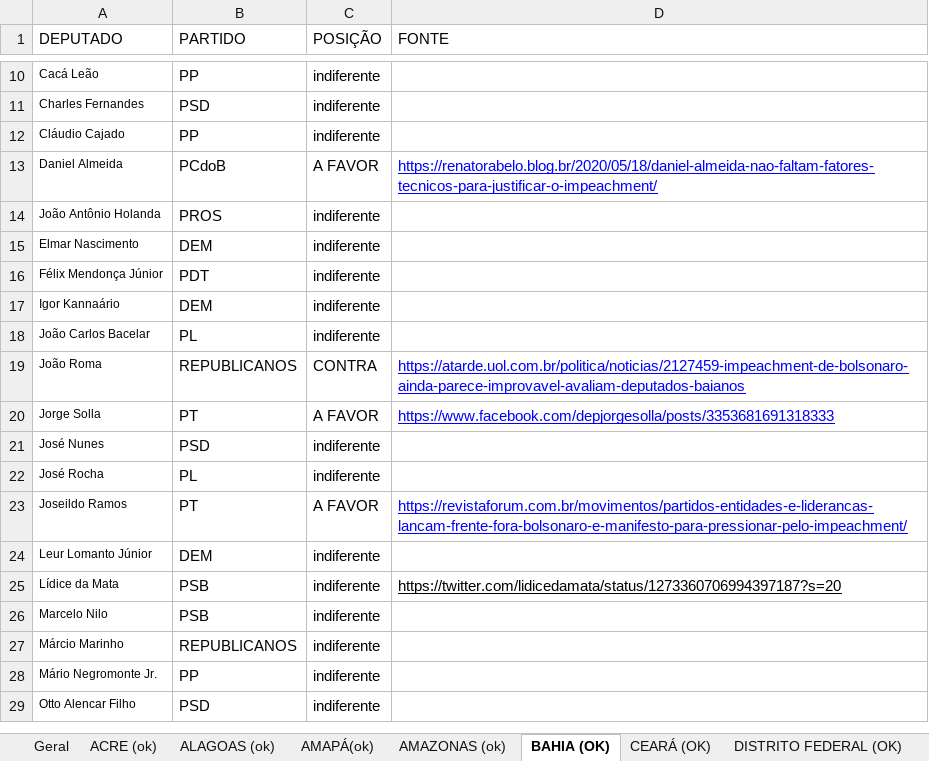
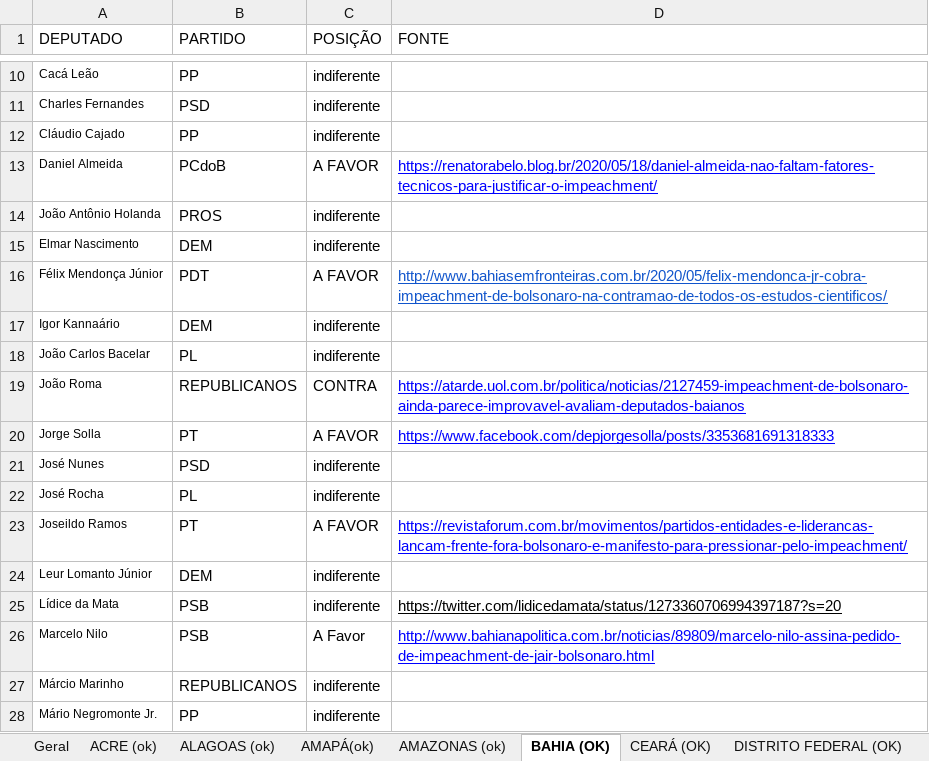
Before and after one commit to movimentonossobrasil/painel-do-impeachment, an Excel workbook: data/Pesquisa.xlsx, sheet BAHIA (OK), drawn as a sheet; only a part is shown, gaps mark what is left out; the shorter side is filled out with more unchanged rows; values as stored, in another font and other column widths than the file's, no borders; charts and pictures not drawn; the diff names each change by its address in the sheet, - before the commit and + after, or states it on an @@ line.

Commit message:
Add files via upload

```diff
--- a/data/Pesquisa.xlsx (sheet BAHIA (OK))
+++ b/data/Pesquisa.xlsx (sheet BAHIA (OK))
-C16 (POSIÇÃO): indiferente
+C16 (POSIÇÃO): A FAVOR
-D16 (FONTE): (empty)
+D16 (FONTE): http://www.bahiasemfronteiras.com.br/2020/05/felix-mendonca-jr-cobra-impeachment-de-bolsonaro-na-contramao-de-todos-os-estudos-cientificos/
-C26 (POSIÇÃO): indiferente
+C26 (POSIÇÃO): A Favor
-D26 (FONTE): (empty)
+D26 (FONTE): http://www.bahianapolitica.com.br/noticias/89809/marcelo-nilo-assina-pedido-de-impeachment-de-jair-bolsonaro.html
```
Also changed, not shown: sheet Geral.
